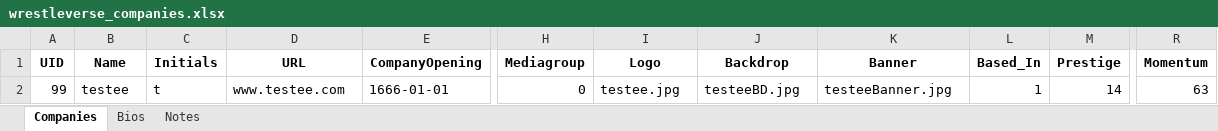
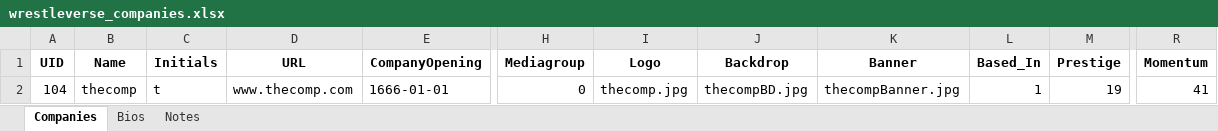
Before and after one commit to ChaseFlorom/TEWTool, an Excel workbook: wrestleverse_companies.xlsx, sheet Companies, drawn as a sheet; only a part is shown, gaps mark what is left out; values as stored, in another font and other column widths than the file's, no borders; the diff names each change by its address in the sheet, - before the commit and + after, or states it on an @@ line.

```diff
--- a/wrestleverse_companies.xlsx (sheet Companies)
+++ b/wrestleverse_companies.xlsx (sheet Companies)
-A2 (UID): 99
+A2 (UID): 104
-B2 (Name): testee
+B2 (Name): thecomp
-D2 (URL): www.testee.com
+D2 (URL): www.thecomp.com
-I2 (Logo): testee.jpg
+I2 (Logo): thecomp.jpg
-J2 (Backdrop): testeeBD.jpg
+J2 (Backdrop): thecompBD.jpg
-K2 (Banner): testeeBanner.jpg
+K2 (Banner): thecompBanner.jpg
-M2 (Prestige): 14
+M2 (Prestige): 19
-R2 (Momentum): 63
+R2 (Momentum): 41
```
Also changed, not shown: sheet Notes, sheet Bios, 3 other files.
